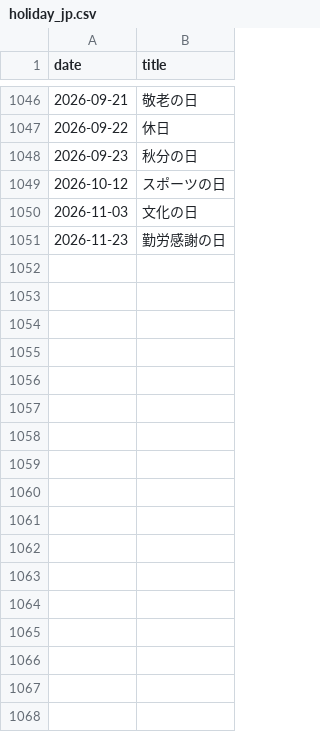
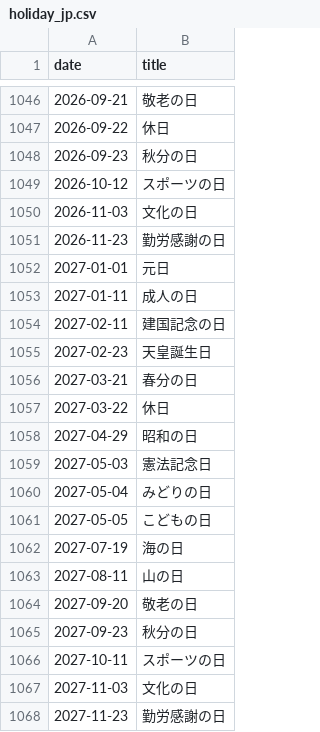
Before and after one commit to code4fukui/day-es, a CSV file: holiday_jp.csv, drawn as a sheet; only a part is shown, gaps mark what is left out.

Commit message:
update data

```diff
--- a/holiday_jp.csv
+++ b/holiday_jp.csv
@@ -1051 +1051,18 @@
 2026-11-23,勤労感謝の日
+2027-01-01,元日
+2027-01-11,成人の日
+2027-02-11,建国記念の日
+2027-02-23,天皇誕生日
+2027-03-21,春分の日
+2027-03-22,休日
+2027-04-29,昭和の日
+2027-05-03,憲法記念日
+2027-05-04,みどりの日
+2027-05-05,こどもの日
+2027-07-19,海の日
+2027-08-11,山の日
+2027-09-20,敬老の日
+2027-09-23,秋分の日
+2027-10-11,スポーツの日
+2027-11-03,文化の日
+2027-11-23,勤労感謝の日
```
Also changed, not shown: 2 other files.
